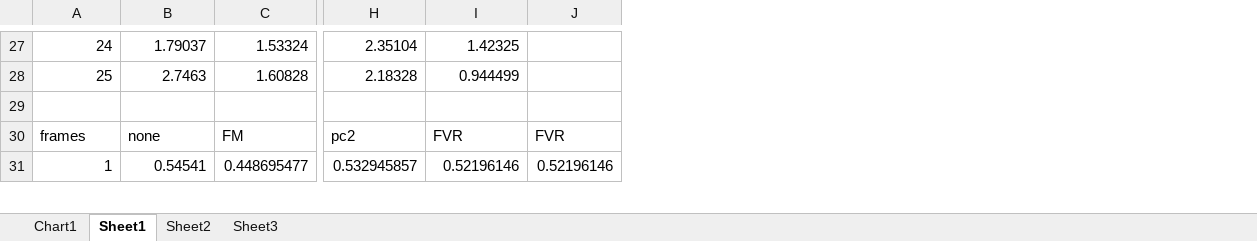
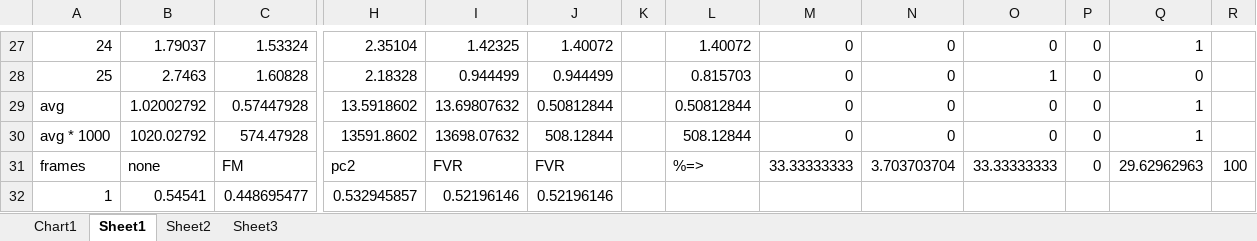
Before and after one commit to lukes611/phdThesis, an Excel workbook: results/Boxes.Texture.Rotate PET.xlsx, sheet Sheet1, drawn as a sheet; only a part is shown, gaps mark what is left out; values as stored, in another font and other column widths than the file's, no borders; charts and pictures not drawn; rows hold the shown columns only; the diff covers the shown part only; the diff names each change by its address in the sheet, - before the commit and + after, or states it on an @@ line.

```diff
--- a/results/Boxes.Texture.Rotate PET.xlsx (sheet Sheet1)
+++ b/results/Boxes.Texture.Rotate PET.xlsx (sheet Sheet1)
+column K, empty
+column L, rows 27-29: 1.40072 | 0.815703 | 0.50812844; row 31: %=>
+column M, rows 27-29: all 0; row 31: 33.33333333
+column N, rows 27-29: all 0; row 31: 3.703703704
+column O, rows 27-29: 0 | 1 | 0; row 31: 33.33333333
+column P, rows 27-29: all 0; row 31: 0
+column Q, rows 27-29: 1 | 0 | 1; row 31: 29.62962963
+column R, row 31: 100
-J27: (empty)
+J27: 1.40072
-J28: (empty)
+J28: 0.944499
-row 29: (empty)
+row 29: avg | 1.02002792 | 0.57447928 | 13.5918602 | 13.69807632 | 0.50812844 |  | 0.50812844 | 0 | 0 | 0 | 0 | 1
+row 30: avg * 1000 | 1020.02792 | 574.47928 | 13591.8602 | 13698.07632 | 508.12844 |  | 508.12844 | 0 | 0 | 0 | 0 | 1
```
Also changed, not shown: 24 edited cells elsewhere in this sheet, formulas that keep their value, charts or pictures, results/Apartment Texture Rotate XAxis PET.xlsx, 1 other file.
